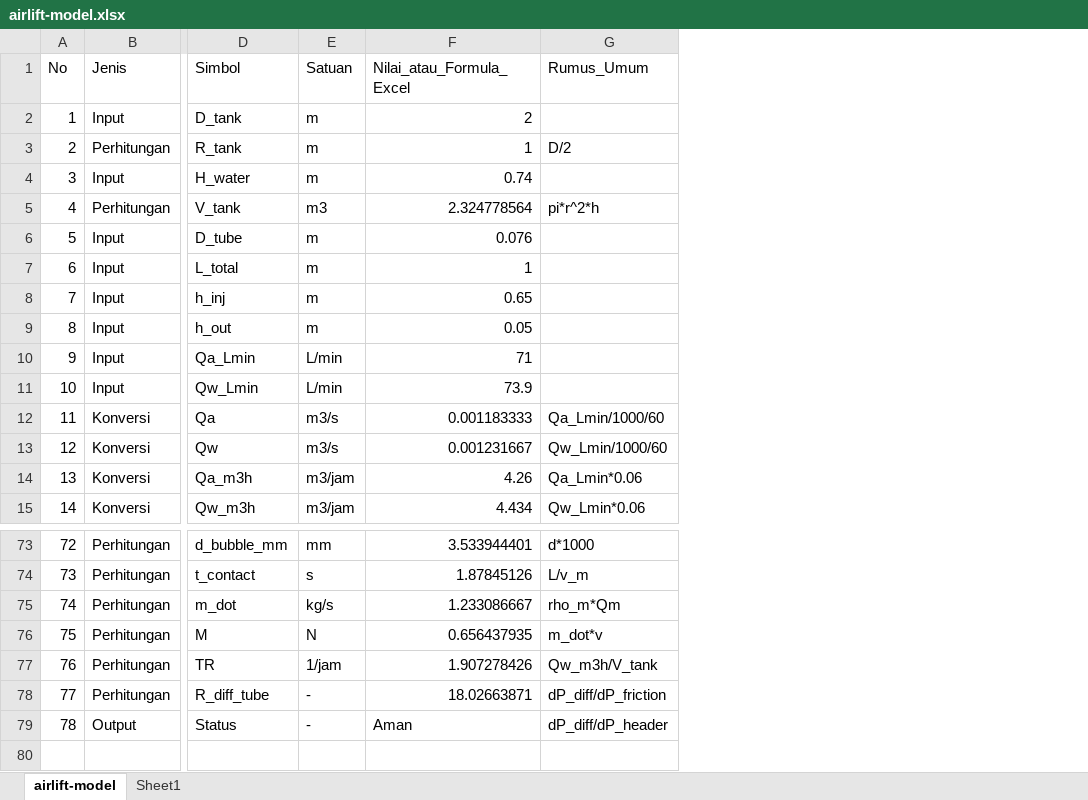
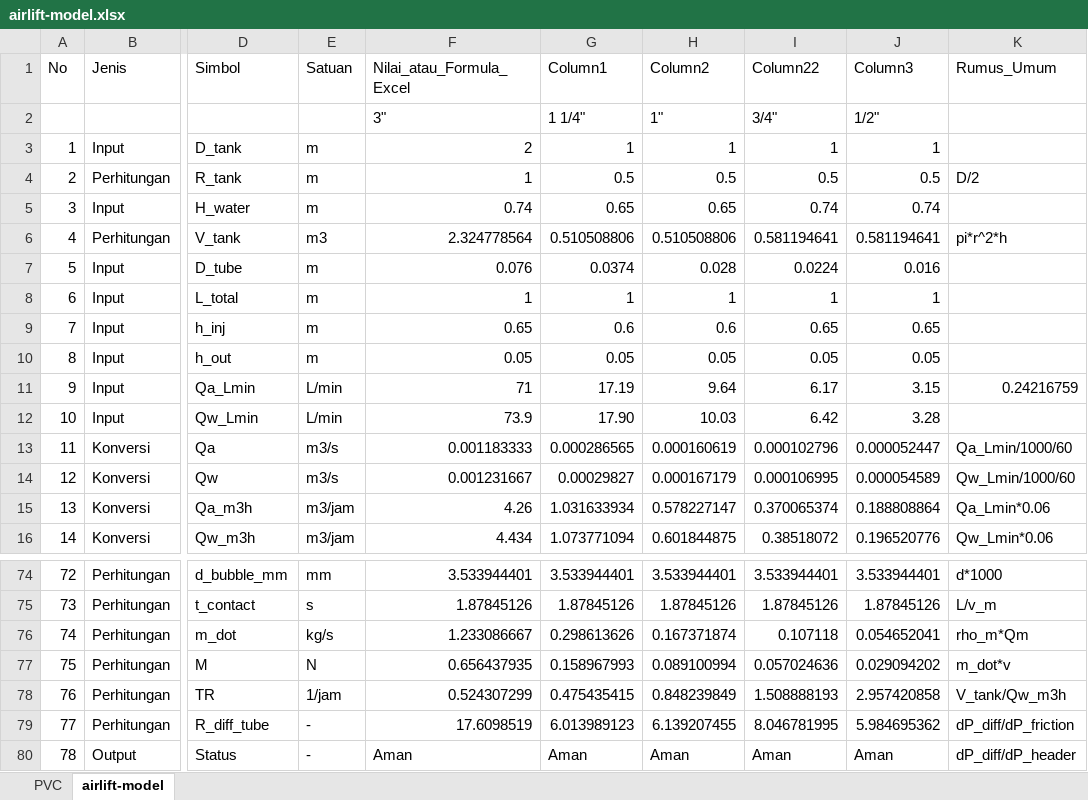
Before and after one commit to slametsampon/kawruhnology, an Excel workbook: docs/airlift-model.xlsx, sheet airlift-model, drawn as a sheet; only a part is shown, gaps mark what is left out; values as stored, in another font and other column widths than the file's, no cell formats; table styles not drawn; addresses are those after the commit; rows hold the shown columns only; the diff covers the shown part only; the diff names each change by its address in the sheet, - before the commit and + after, or states it on an @@ line.

Commit message:
update airlift pump, laju-air-fluida

```diff
--- a/docs/airlift-model.xlsx (sheet airlift-model)
+++ b/docs/airlift-model.xlsx (sheet airlift-model)
-sheet tab: Sheet1
+sheet tab: PVC
@@ sheet tab order changed: PVC | airlift-model @@
+column G (Column1), rows 3-16: 1 | 0.5 | 0.65 | 0.510508806 | 0.0374 | 1 | 0.6 | 0.05 | 17.19 | 17.90 | 0.000286565 | 0.00029827 | 1.031633934 | 1.073771094; rows 74-80: 3.533944401 | 1.87845126 | 0.298613626 | 0.158967993 | 0.475435415 | 6.013989123 | Aman
+column H (Column2), rows 3-16: 1 | 0.5 | 0.65 | 0.510508806 | 0.028 | 1 | 0.6 | 0.05 | 9.64 | 10.03 | 0.000160619 | 0.000167179 | 0.578227147 | 0.601844875; rows 74-80: 3.533944401 | 1.87845126 | 0.167371874 | 0.089100994 | 0.848239849 | 6.139207455 | Aman
+column I (Column22), rows 3-16: 1 | 0.5 | 0.74 | 0.581194641 | 0.0224 | 1 | 0.65 | 0.05 | 6.17 | 6.42 | 0.000102796 | 0.000106995 | 0.370065374 | 0.38518072; rows 74-80: 3.533944401 | 1.87845126 | 0.107118 | 0.057024636 | 1.508888193 | 8.046781995 | Aman
+column J (Column3), rows 3-16: 1 | 0.5 | 0.74 | 0.581194641 | 0.016 | 1 | 0.65 | 0.05 | 3.15 | 3.28 | 0.000052447 | 0.000054589 | 0.188808864 | 0.196520776; rows 74-80: 3.533944401 | 1.87845126 | 0.054652041 | 0.029094202 | 2.957420858 | 5.984695362 | Aman
+row 2:  |  |  |  | 3" | 1 1/4" | 1" | 3/4" | 1/2"
-K11 (Rumus_Umum): (empty)
+K11 (Rumus_Umum): 0.24216759
-F78 (Nilai_atau_Formula_Excel): 1.907278426
+F78 (Nilai_atau_Formula_Excel): 0.524307299
-K78 (Rumus_Umum): Qw_m3h/V_tank
+K78 (Rumus_Umum): V_tank/Qw_m3h
-F79 (Nilai_atau_Formula_Excel): 18.02663871
+F79 (Nilai_atau_Formula_Excel): 17.6098519
```
Also changed, not shown: 12 edited cells elsewhere in this sheet, sheet PVC, cell formats, formulas that keep their value, 8 other files.
